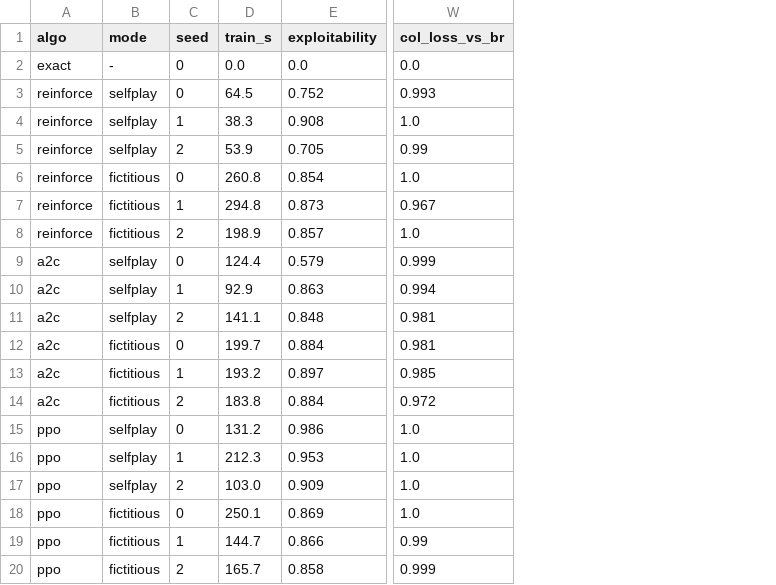
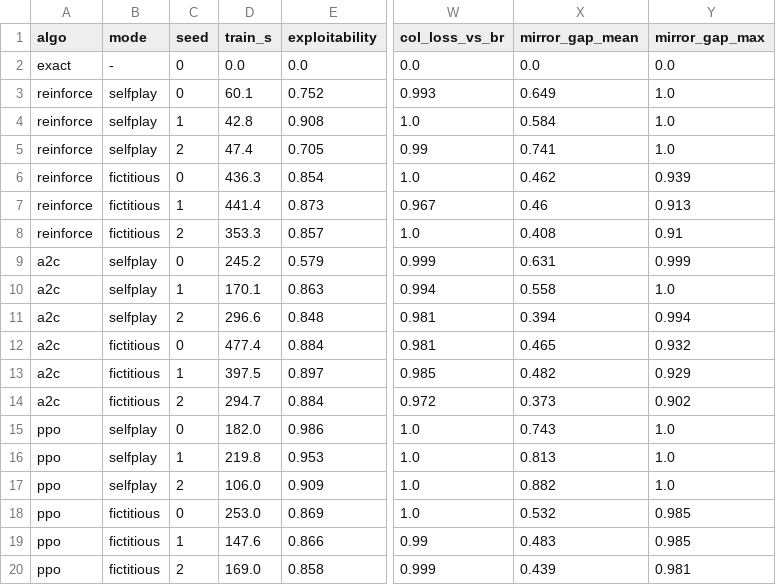
Before and after one commit to Charith-Reddy-Pareddy/soccer-markov-nash, a CSV file: experiments/pg_finite_a10.csv, drawn as a sheet; only a part is shown, gaps mark what is left out; the diff names each change by its address in the sheet, - before the commit and + after, or states it on an @@ line.

Commit message:
add finite-horizon DQN results and the symmetry measure

```diff
--- a/experiments/pg_finite_a10.csv
+++ b/experiments/pg_finite_a10.csv
+column X (mirror_gap_mean), rows 2-20: 0.0 | 0.649 | 0.584 | 0.741 | 0.462 | 0.46 | 0.408 | 0.631 | 0.558 | 0.394 | 0.465 | 0.482 | 0.373 | 0.743 | 0.813 | 0.882 | 0.532 | 0.483 | 0.439
+column Y (mirror_gap_max), rows 2-20: 0.0 | 1.0 | 1.0 | 1.0 | 0.939 | 0.913 | 0.91 | 0.999 | 1.0 | 0.994 | 0.932 | 0.929 | 0.902 | 1.0 | 1.0 | 1.0 | 0.985 | 0.985 | 0.981
-D3 (train_s): 64.5
+D3 (train_s): 60.1
-D4 (train_s): 38.3
+D4 (train_s): 42.8
-D5 (train_s): 53.9
+D5 (train_s): 47.4
-D6 (train_s): 260.8
+D6 (train_s): 436.3
-D7 (train_s): 294.8
+D7 (train_s): 441.4
-D8 (train_s): 198.9
+D8 (train_s): 353.3
-D9 (train_s): 124.4
+D9 (train_s): 245.2
-D10 (train_s): 92.9
+D10 (train_s): 170.1
-D11 (train_s): 141.1
+D11 (train_s): 296.6
-D12 (train_s): 199.7
+D12 (train_s): 477.4
-D13 (train_s): 193.2
+D13 (train_s): 397.5
-D14 (train_s): 183.8
+D14 (train_s): 294.7
-D15 (train_s): 131.2
+D15 (train_s): 182.0
-D16 (train_s): 212.3
+D16 (train_s): 219.8
-D17 (train_s): 103.0
+D17 (train_s): 106.0
-D18 (train_s): 250.1
+D18 (train_s): 253.0
-D19 (train_s): 144.7
+D19 (train_s): 147.6
-D20 (train_s): 165.7
+D20 (train_s): 169.0
```
Also changed, not shown: 1 other file.
